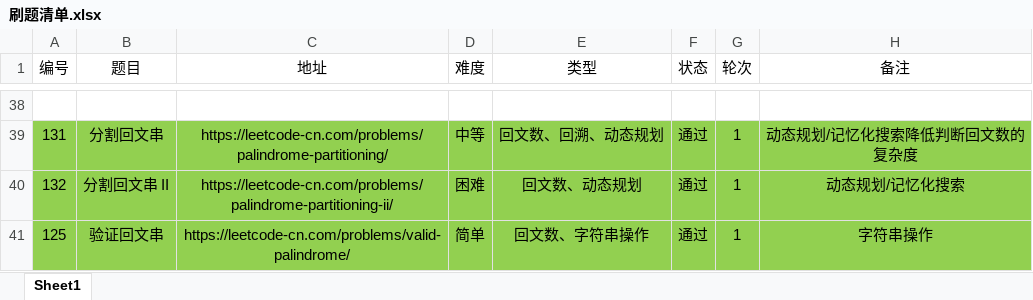
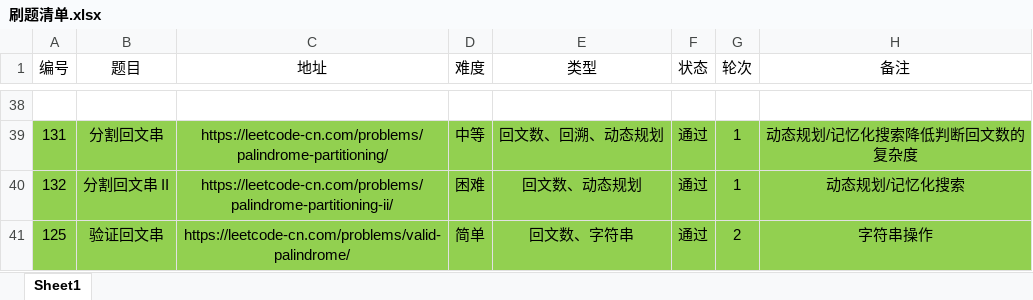
Before and after one commit to moonspiritacm/Leetcode-Java, an Excel workbook: notes/刷题清单.xlsx, sheet Sheet1, drawn as a sheet; only a part is shown, gaps mark what is left out; values as stored, in another font and other column widths than the file's, no borders; the diff names each change by its address in the sheet, - before the commit and + after, or states it on an @@ line.

```diff
--- a/notes/刷题清单.xlsx (sheet Sheet1)
+++ b/notes/刷题清单.xlsx (sheet Sheet1)
-E41 (类型): 回文数、字符串操作
+E41 (类型): 回文数、字符串
-G41 (轮次): 1
+G41 (轮次): 2
```
Also changed, not shown: 4 other files.
